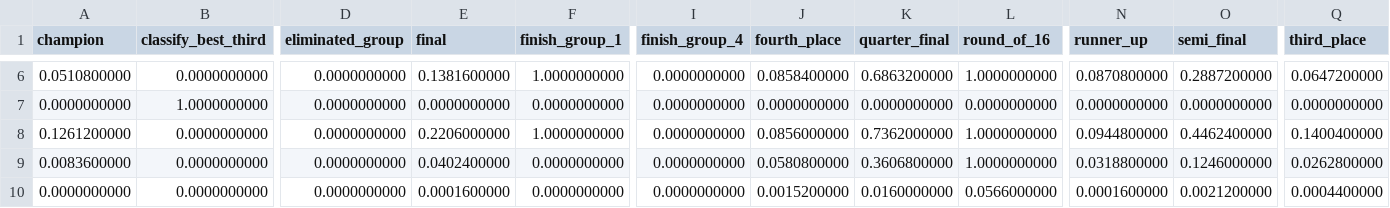
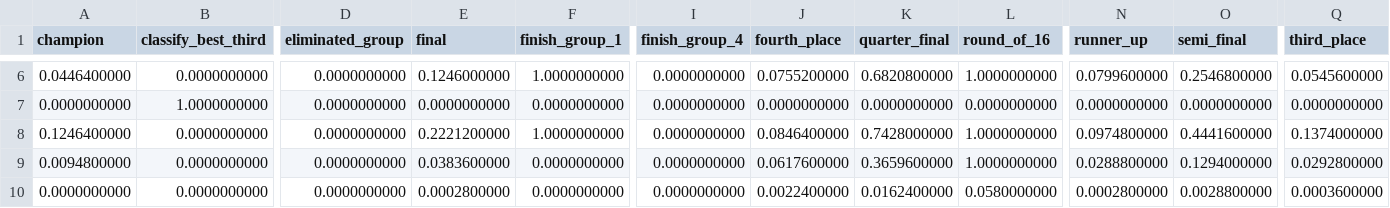
Before and after one commit to juanbrau-or/world-cup-2026-predictions, a CSV file: simulation/team_probabilities.csv, drawn as a sheet; only a part is shown, gaps mark what is left out; the diff covers the shown part only; the diff names each change by its address in the sheet, - before the commit and + after, or states it on an @@ line.

```diff
--- a/simulation/team_probabilities.csv
+++ b/simulation/team_probabilities.csv
-A6 (champion): 0.0510800000
+A6 (champion): 0.0446400000
-E6 (final): 0.1381600000
+E6 (final): 0.1246000000
-J6 (fourth_place): 0.0858400000
+J6 (fourth_place): 0.0755200000
-K6 (quarter_final): 0.6863200000
+K6 (quarter_final): 0.6820800000
-N6 (runner_up): 0.0870800000
+N6 (runner_up): 0.0799600000
-O6 (semi_final): 0.2887200000
+O6 (semi_final): 0.2546800000
-Q6 (third_place): 0.0647200000
+Q6 (third_place): 0.0545600000
-A8 (champion): 0.1261200000
+A8 (champion): 0.1246400000
-E8 (final): 0.2206000000
+E8 (final): 0.2221200000
-J8 (fourth_place): 0.0856000000
+J8 (fourth_place): 0.0846400000
-K8 (quarter_final): 0.7362000000
+K8 (quarter_final): 0.7428000000
-N8 (runner_up): 0.0944800000
+N8 (runner_up): 0.0974800000
-O8 (semi_final): 0.4462400000
+O8 (semi_final): 0.4441600000
-Q8 (third_place): 0.1400400000
+Q8 (third_place): 0.1374000000
-A9 (champion): 0.0083600000
+A9 (champion): 0.0094800000
-E9 (final): 0.0402400000
+E9 (final): 0.0383600000
-J9 (fourth_place): 0.0580800000
+J9 (fourth_place): 0.0617600000
-K9 (quarter_final): 0.3606800000
+K9 (quarter_final): 0.3659600000
-N9 (runner_up): 0.0318800000
+N9 (runner_up): 0.0288800000
-O9 (semi_final): 0.1246000000
+O9 (semi_final): 0.1294000000
-Q9 (third_place): 0.0262800000
+Q9 (third_place): 0.0292800000
-E10 (final): 0.0001600000
+E10 (final): 0.0002800000
-J10 (fourth_place): 0.0015200000
+J10 (fourth_place): 0.0022400000
-K10 (quarter_final): 0.0160000000
+K10 (quarter_final): 0.0162400000
-L10 (round_of_16): 0.0566000000
+L10 (round_of_16): 0.0580000000
-N10 (runner_up): 0.0001600000
+N10 (runner_up): 0.0002800000
-O10 (semi_final): 0.0021200000
+O10 (semi_final): 0.0028800000
-Q10 (third_place): 0.0004400000
+Q10 (third_place): 0.0003600000
```
Also changed, not shown: 134 edited cells elsewhere in this file, latest.csv, prospective_matches.csv, 18 other files.
